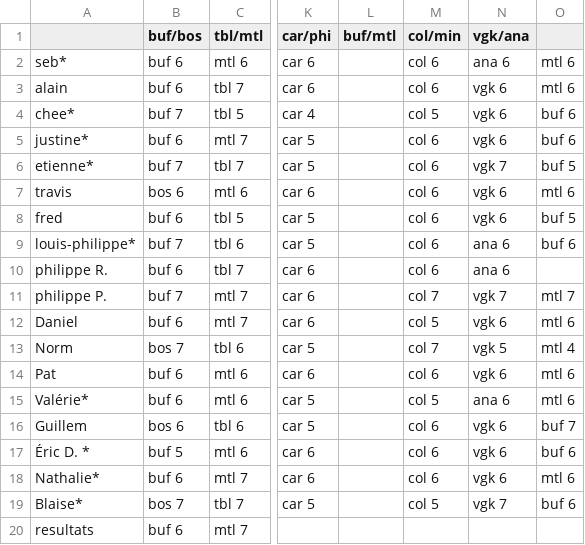
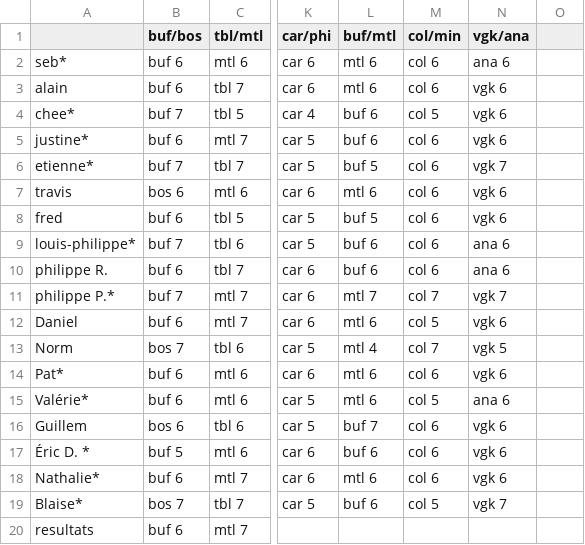
Before and after one commit to sbiner/sbiner.github.io, a CSV file: divers/ze_pool/ze_pool_2026/ze_pool_2026 - feuille1.csv, drawn as a sheet; only a part is shown, gaps mark what is left out; the diff names each change by its address in the sheet, - before the commit and + after, or states it on an @@ line.

```diff
--- a/divers/ze_pool/ze_pool_2026/ze_pool_2026 - feuille1.csv
+++ b/divers/ze_pool/ze_pool_2026/ze_pool_2026 - feuille1.csv
-L2:L3 (buf/mtl): (empty)
+L2:L3 (buf/mtl): mtl 6
-O2:O3: mtl 6
+O2:O3: (empty)
-L4:L5 (buf/mtl): (empty)
+L4:L5 (buf/mtl): buf 6
-O4:O5: buf 6
+O4:O5: (empty)
-L6 (buf/mtl): (empty)
+L6 (buf/mtl): buf 5
-O6: buf 5
+O6: (empty)
-L7 (buf/mtl): (empty)
+L7 (buf/mtl): mtl 6
-O7: mtl 6
+O7: (empty)
-L8 (buf/mtl): (empty)
+L8 (buf/mtl): buf 5
-O8: buf 5
+O8: (empty)
-L9:L10 (buf/mtl): (empty)
+L9:L10 (buf/mtl): buf 6
-O9: buf 6
+O9: (empty)
-A11: philippe P.
+A11: philippe P.*
-L11 (buf/mtl): (empty)
+L11 (buf/mtl): mtl 7
-O11: mtl 7
+O11: (empty)
-L12 (buf/mtl): (empty)
+L12 (buf/mtl): mtl 6
-O12: mtl 6
+O12: (empty)
-L13 (buf/mtl): (empty)
+L13 (buf/mtl): mtl 4
-O13: mtl 4
+O13: (empty)
-A14: Pat
+A14: Pat*
-L14:L15 (buf/mtl): (empty)
+L14:L15 (buf/mtl): mtl 6
-O14:O15: mtl 6
+O14:O15: (empty)
-L16 (buf/mtl): (empty)
+L16 (buf/mtl): buf 7
-O16: buf 7
+O16: (empty)
-L17 (buf/mtl): (empty)
+L17 (buf/mtl): buf 6
-O17: buf 6
+O17: (empty)
-L18 (buf/mtl): (empty)
+L18 (buf/mtl): mtl 6
-O18: mtl 6
+O18: (empty)
-L19 (buf/mtl): (empty)
+L19 (buf/mtl): buf 6
-O19: buf 6
+O19: (empty)
```
Also changed, not shown: 1 other file.
